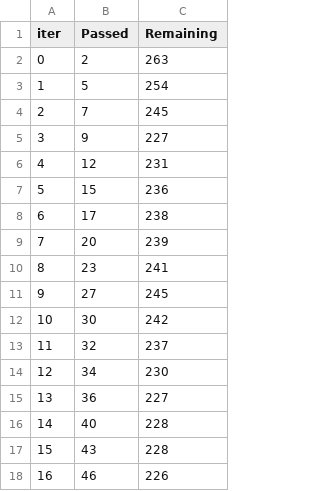
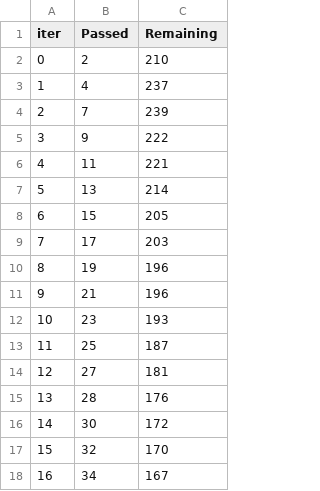
Before and after one commit to marafah/MLProject, a TSV file: catboost_info/time_left.tsv, drawn as a sheet; only a part is shown; the diff covers the shown part only.

```diff
--- a/catboost_info/time_left.tsv
+++ b/catboost_info/time_left.tsv
@@ -1,18 +1,18 @@
 iter	Passed	Remaining
-0	2	263
-1	5	254
-2	7	245
-3	9	227
-4	12	231
-5	15	236
-6	17	238
-7	20	239
-8	23	241
-9	27	245
-10	30	242
-11	32	237
-12	34	230
-13	36	227
-14	40	228
-15	43	228
-16	46	226
+0	2	210
+1	4	237
+2	7	239
+3	9	222
+4	11	221
+5	13	214
+6	15	205
+7	17	203
+8	19	196
+9	21	196
+10	23	193
+11	25	187
+12	27	181
+13	28	176
+14	30	172
+15	32	170
+16	34	167
```
Also changed, not shown: 165 edited cells elsewhere in this file, 5 other files.
